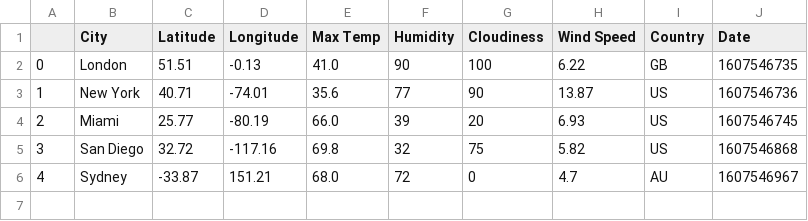
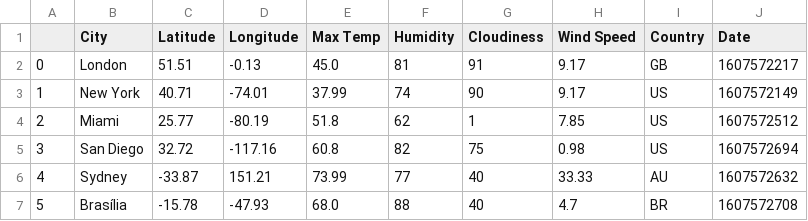
Before and after one commit to AliciaAPerez/Weather_Analysis_with_Python-_and_API_Requets, a CSV file: Output_Data/Cities.csv, drawn as a sheet.

```diff
--- a/Output_Data/Cities.csv
+++ b/Output_Data/Cities.csv
@@ -1,6 +1,7 @@
 ,City,Latitude,Longitude,Max Temp,Humidity,Cloudiness,Wind Speed,Country,Date
-0,London,51.51,-0.13,41.0,90,100,6.22,GB,1607546735
-1,New York,40.71,-74.01,35.6,77,90,13.87,US,1607546736
-2,Miami,25.77,-80.19,66.0,39,20,6.93,US,1607546745
-3,San Diego,32.72,-117.16,69.8,32,75,5.82,US,1607546868
-4,Sydney,-33.87,151.21,68.0,72,0,4.7,AU,1607546967
+0,London,51.51,-0.13,45.0,81,91,9.17,GB,1607572217
+1,New York,40.71,-74.01,37.99,74,90,9.17,US,1607572149
+2,Miami,25.77,-80.19,51.8,62,1,7.85,US,1607572512
+3,San Diego,32.72,-117.16,60.8,82,75,0.98,US,1607572694
+4,Sydney,-33.87,151.21,73.99,77,40,33.33,AU,1607572632
+5,Brasília,-15.78,-47.93,68.0,88,40,4.7,BR,1607572708
```
Also changed, not shown: 2 other files.
